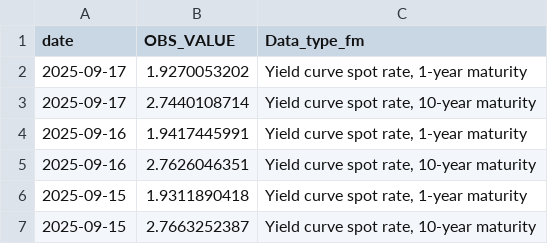
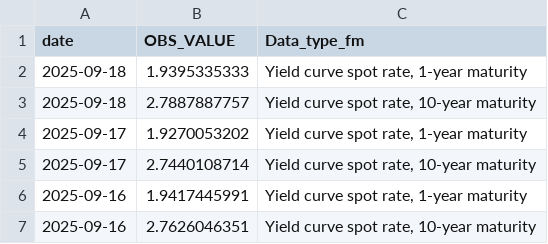
Before and after one commit to Francois-Geerolf/MD2025-06-stance, a CSV file: csv/figure8.csv, drawn as a sheet; only a part is shown; the shorter side is filled out with more unchanged rows; the diff names each change by its address in the sheet, - before the commit and + after, or states it on an @@ line.

```diff
--- a/csv/figure8.csv
+++ b/csv/figure8.csv
+row 2: 2025-09-18 | 1.9395335333 | Yield curve spot rate, 1-year maturity
+row 3: 2025-09-18 | 2.7887887757 | Yield curve spot rate, 10-year maturity
```
Also changed, not shown: csv/figure5.csv, csv/figure5_fr.csv, 19 other files.
